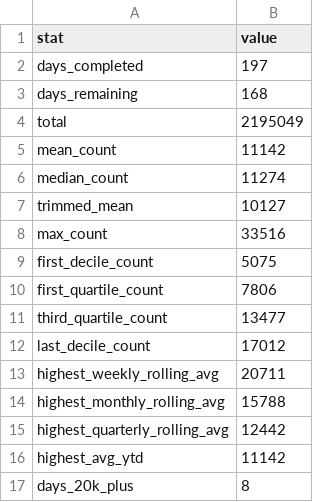
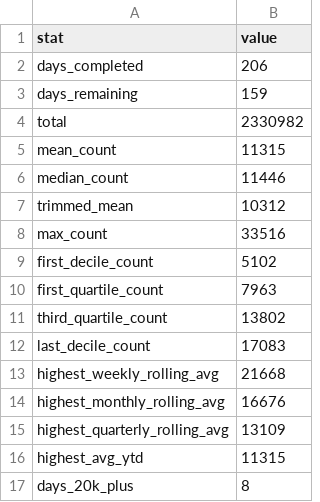
Before and after one commit to ADBond/steppinwolf, a CSV file: data/processed/goal_progress.csv, drawn as a sheet.

```diff
--- a/data/processed/goal_progress.csv
+++ b/data/processed/goal_progress.csv
@@ -1,17 +1,17 @@
 stat,value
-days_completed,197
-days_remaining,168
-total,2195049
-mean_count,11142
-median_count,11274
-trimmed_mean,10127
+days_completed,206
+days_remaining,159
+total,2330982
+mean_count,11315
+median_count,11446
+trimmed_mean,10312
 max_count,33516
-first_decile_count,5075
-first_quartile_count,7806
-third_quartile_count,13477
-last_decile_count,17012
-highest_weekly_rolling_avg,20711
-highest_monthly_rolling_avg,15788
-highest_quarterly_rolling_avg,12442
-highest_avg_ytd,11142
+first_decile_count,5102
+first_quartile_count,7963
+third_quartile_count,13802
+last_decile_count,17083
+highest_weekly_rolling_avg,21668
+highest_monthly_rolling_avg,16676
+highest_quarterly_rolling_avg,13109
+highest_avg_ytd,11315
 days_20k_plus,8
```
Also changed, not shown: data/processed/enhanced.csv, data/processed/excess.csv, 5 other files.
